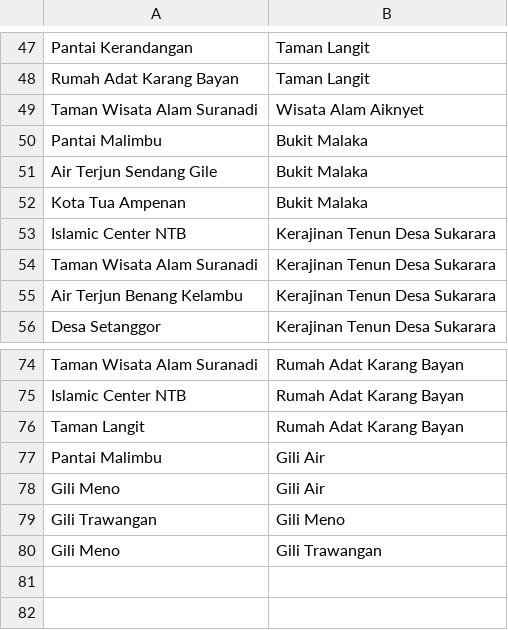
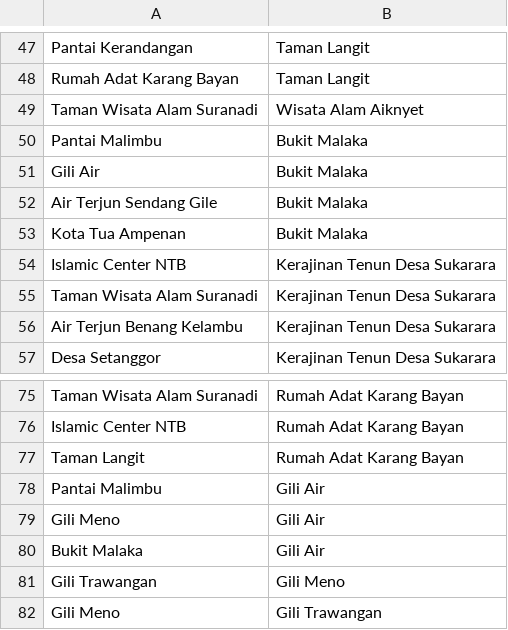
Before and after one commit to inasatira/ProjectAI, a CSV file: Rute.csv, drawn as a sheet; only a part is shown, gaps mark what is left out; the diff names each change by its address in the sheet, - before the commit and + after, or states it on an @@ line.

Commit message:
tambag gili air ke bukit malaka

```diff
--- a/Rute.csv
+++ b/Rute.csv
+row 51: Gili Air | Bukit Malaka
+row 80: Bukit Malaka | Gili Air
```
